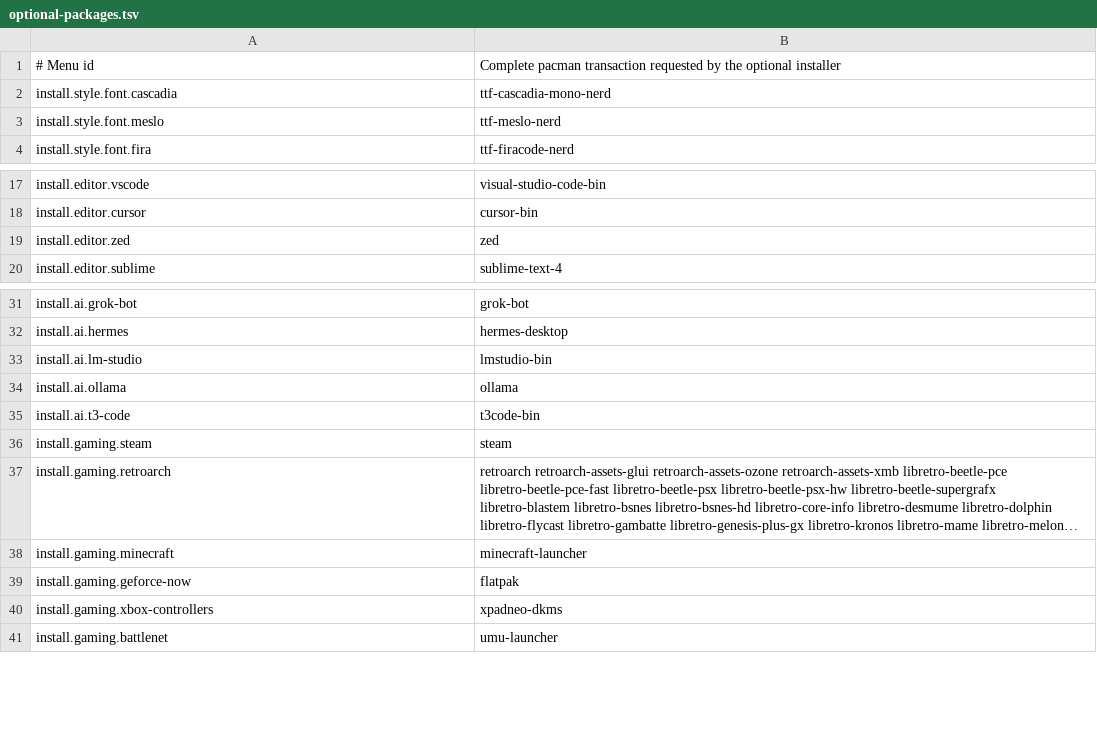
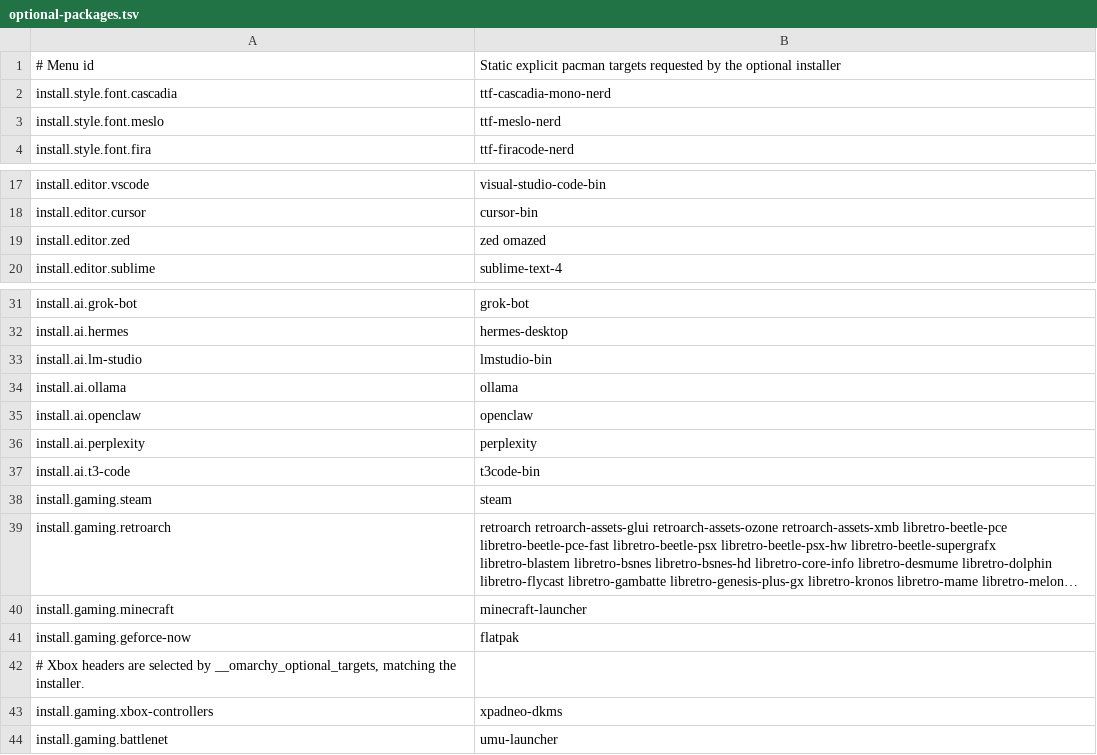
Before and after one commit to maralcbr/omarchy-mx-mac, a TSV file: install/optional-packages.tsv, drawn as a sheet; only a part is shown, gaps mark what is left out; long unchanged cells end in ….

Commit message:
Share optional install availability and cover every explicit target

```diff
--- a/install/optional-packages.tsv
+++ b/install/optional-packages.tsv
@@ -1,2 +1,2 @@
-# Menu id|Complete pacman transaction requested by the optional installer
+# Menu id|Static explicit pacman targets requested by the optional installer
 install.style.font.cascadia|ttf-cascadia-mono-nerd
@@ -18,3 +18,3 @@ install.editor.vscode|visual-studio-code-bin
 install.editor.cursor|cursor-bin
-install.editor.zed|zed
+install.editor.zed|zed omazed
 install.editor.sublime|sublime-text-4
@@ -34,2 +34,4 @@ install.ai.lm-studio|lmstudio-bin
 install.ai.ollama|ollama
+install.ai.openclaw|openclaw
+install.ai.perplexity|perplexity
 install.ai.t3-code|t3code-bin
@@ -39,2 +41,3 @@ install.gaming.minecraft|minecraft-launcher
 install.gaming.geforce-now|flatpak
+# Xbox headers are selected by __omarchy_optional_targets, matching the installer.
 install.gaming.xbox-controllers|xpadneo-dkms
```
Also changed, not shown: install/optional-aur-packages.tsv, 10 other files.
